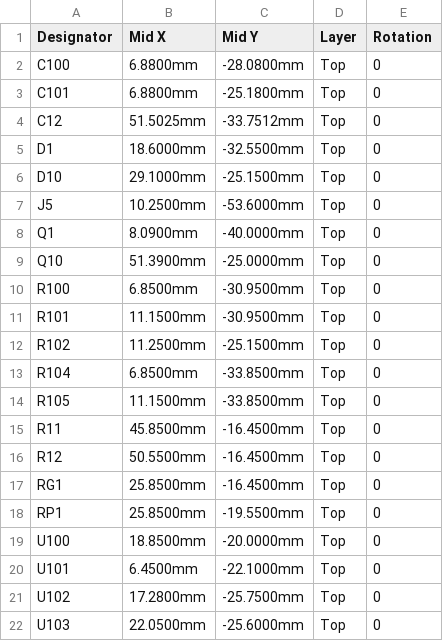
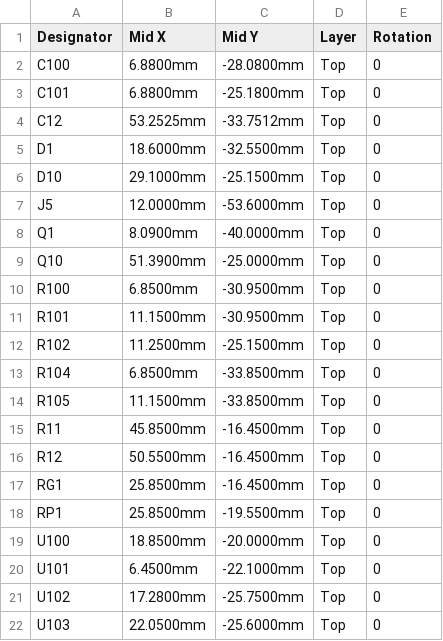
Before and after one commit to Meo98/picostack, a CSV file: hardware/fertigung/dimmer1/jlc-cpl.csv, drawn as a sheet.

```diff
--- a/hardware/fertigung/dimmer1/jlc-cpl.csv
+++ b/hardware/fertigung/dimmer1/jlc-cpl.csv
@@ -3,6 +3,6 @@ C100,6.8800mm,-28.0800mm,Top,0
 C101,6.8800mm,-25.1800mm,Top,0
-C12,51.5025mm,-33.7512mm,Top,0
+C12,53.2525mm,-33.7512mm,Top,0
 D1,18.6000mm,-32.5500mm,Top,0
 D10,29.1000mm,-25.1500mm,Top,0
-J5,10.2500mm,-53.6000mm,Top,0
+J5,12.0000mm,-53.6000mm,Top,0
 Q1,8.0900mm,-40.0000mm,Top,0
```
Also changed, not shown: hardware/fertigung/dimmer3/jlc-cpl.csv, hardware/fertigung/dimmer4/jlc-cpl.csv, 9 other files.
